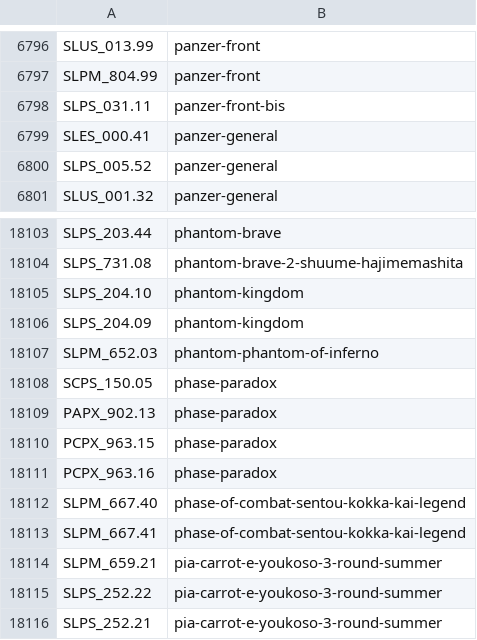
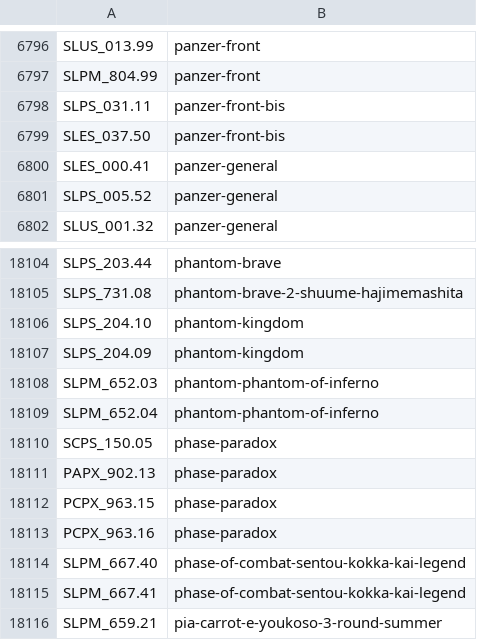
Before and after one commit to ahmedmoselhi/PSBBN-Definitive-English-Patch, a CSV file: scripts/assets/database/ArtDB.csv, drawn as a sheet; only a part is shown, gaps mark what is left out; the shorter side is filled out with more unchanged rows.

```diff
--- a/scripts/assets/database/ArtDB.csv
+++ b/scripts/assets/database/ArtDB.csv
@@ -6798,2 +6798,3 @@ SLPM_804.99|panzer-front
 SLPS_031.11|panzer-front-bis
+SLES_037.50|panzer-front-bis
 SLES_000.41|panzer-general
@@ -18107,2 +18108,3 @@ SLPS_204.09|phantom-kingdom
 SLPM_652.03|phantom-phantom-of-inferno
+SLPM_652.04|phantom-phantom-of-inferno
 SCPS_150.05|phase-paradox
```
Also changed, not shown: scripts/assets/database/TitlesDB_PS1.csv, scripts/assets/database/TitlesDB_PS2.csv.
